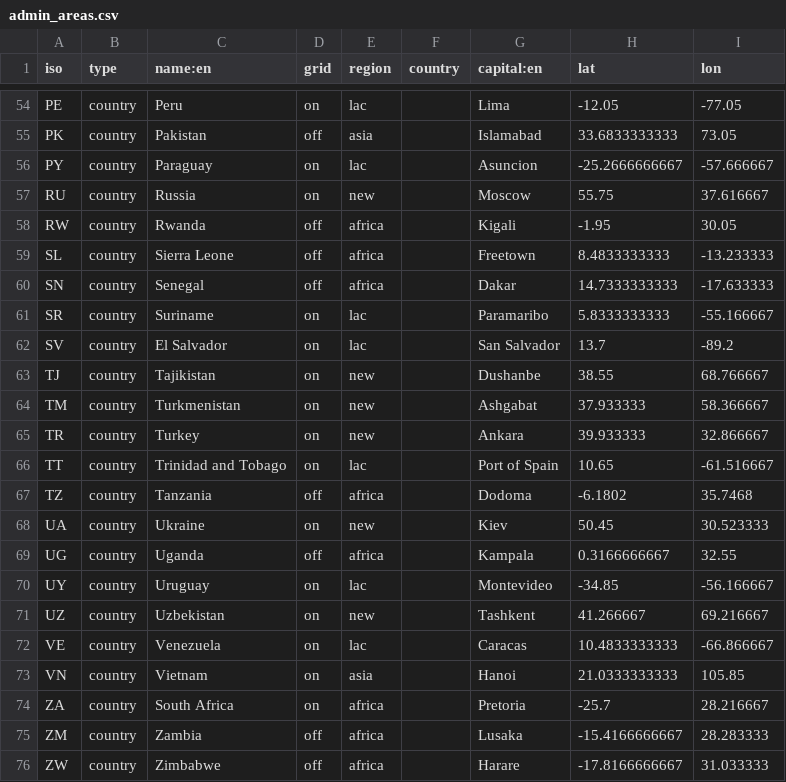
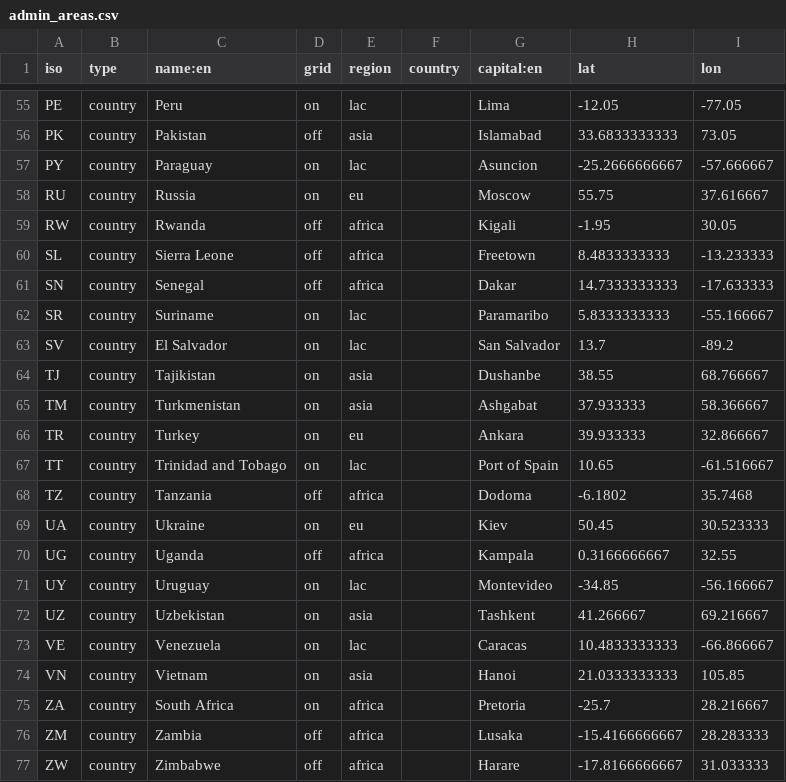
Before and after one commit to developmentseed/climatescope-data, a CSV file: source/meta/admin_areas.csv, drawn as a sheet; only a part is shown, gaps mark what is left out; the diff covers the shown part only.

Commit message:
Add new regions

```diff
--- a/source/meta/admin_areas.csv
+++ b/source/meta/admin_areas.csv
@@ -56,3 +57,3 @@ PK,country,Pakistan,off,asia,,Islamabad,33.6833333333,73.05
 PY,country,Paraguay,on,lac,,Asuncion,-25.2666666667,-57.666667
-RU,country,Russia,on,new,,Moscow,55.75,37.616667
+RU,country,Russia,on,eu,,Moscow,55.75,37.616667
 RW,country,Rwanda,off,africa,,Kigali,-1.95,30.05
@@ -62,11 +63,11 @@ SR,country,Suriname,on,lac,,Paramaribo,5.8333333333,-55.166667
 SV,country,El Salvador,on,lac,,San Salvador,13.7,-89.2
-TJ,country,Tajikistan,on,new,,Dushanbe,38.55,68.766667
-TM,country,Turkmenistan,on,new,,Ashgabat,37.933333,58.366667
-TR,country,Turkey,on,new,,Ankara,39.933333,32.866667
+TJ,country,Tajikistan,on,asia,,Dushanbe,38.55,68.766667
+TM,country,Turkmenistan,on,asia,,Ashgabat,37.933333,58.366667
+TR,country,Turkey,on,eu,,Ankara,39.933333,32.866667
 TT,country,Trinidad and Tobago,on,lac,,Port of Spain,10.65,-61.516667
 TZ,country,Tanzania,off,africa,,Dodoma,-6.1802,35.7468
-UA,country,Ukraine,on,new,,Kiev,50.45,30.523333
+UA,country,Ukraine,on,eu,,Kiev,50.45,30.523333
 UG,country,Uganda,off,africa,,Kampala,0.3166666667,32.55
 UY,country,Uruguay,on,lac,,Montevideo,-34.85,-56.166667
-UZ,country,Uzbekistan,on,new,,Tashkent,41.266667,69.216667
+UZ,country,Uzbekistan,on,asia,,Tashkent,41.266667,69.216667
 VE,country,Venezuela,on,lac,,Caracas,10.4833333333,-66.866667
```
Also changed, not shown: 2 added rows, 1 removed row and 10 edited cells elsewhere in this file.
